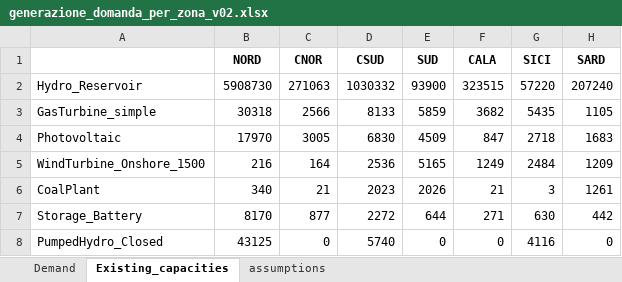
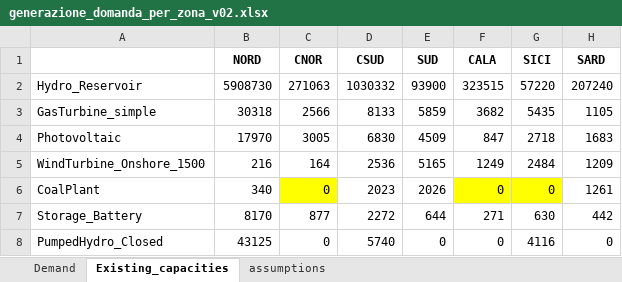
Before and after one commit to lucabert01/DrinDrin---Mix-energetico, an Excel workbook: dati_casoStudioItalia/installed_capacity/generazione_domanda_per_zona_v02.xlsx, sheet Existing_capacities, drawn as a sheet; values as stored, in another font and other column widths than the file's, no borders; the diff names each change by its address in the sheet, - before the commit and + after, or states it on an @@ line.

Commit message:
Simplification: set coalPlant existing capacity to 0 in the excel file for areas where the capacity is very low

```diff
--- a/dati_casoStudioItalia/installed_capacity/generazione_domanda_per_zona_v02.xlsx (sheet Existing_capacities)
+++ b/dati_casoStudioItalia/installed_capacity/generazione_domanda_per_zona_v02.xlsx (sheet Existing_capacities)
-C6 (CNOR): 21
+C6 (CNOR): 0
-C6 fill: none
+C6 fill: #FFFF00
-F6 (CALA): 21
+F6 (CALA): 0
-F6:G6 fill: none
+F6:G6 fill: #FFFF00
-G6 (SICI): 3
+G6 (SICI): 0
```
Also changed, not shown: dati_casoStudioItalia/network_data/capacities_distances_v1.xlsx.
